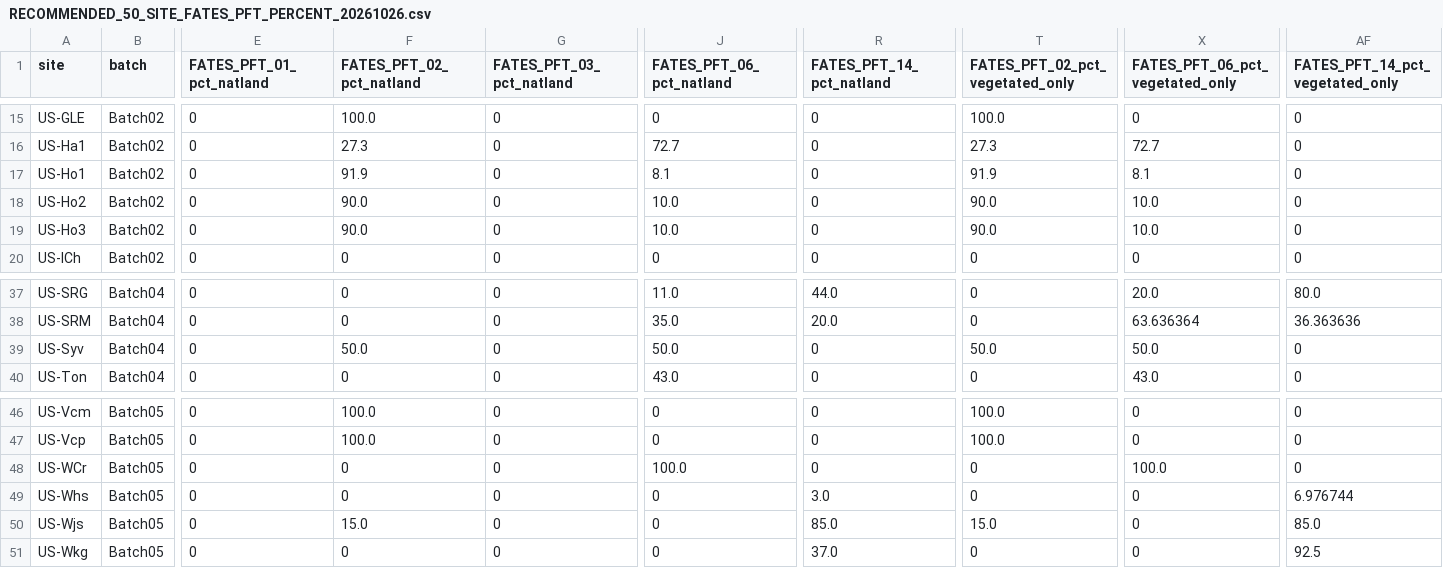
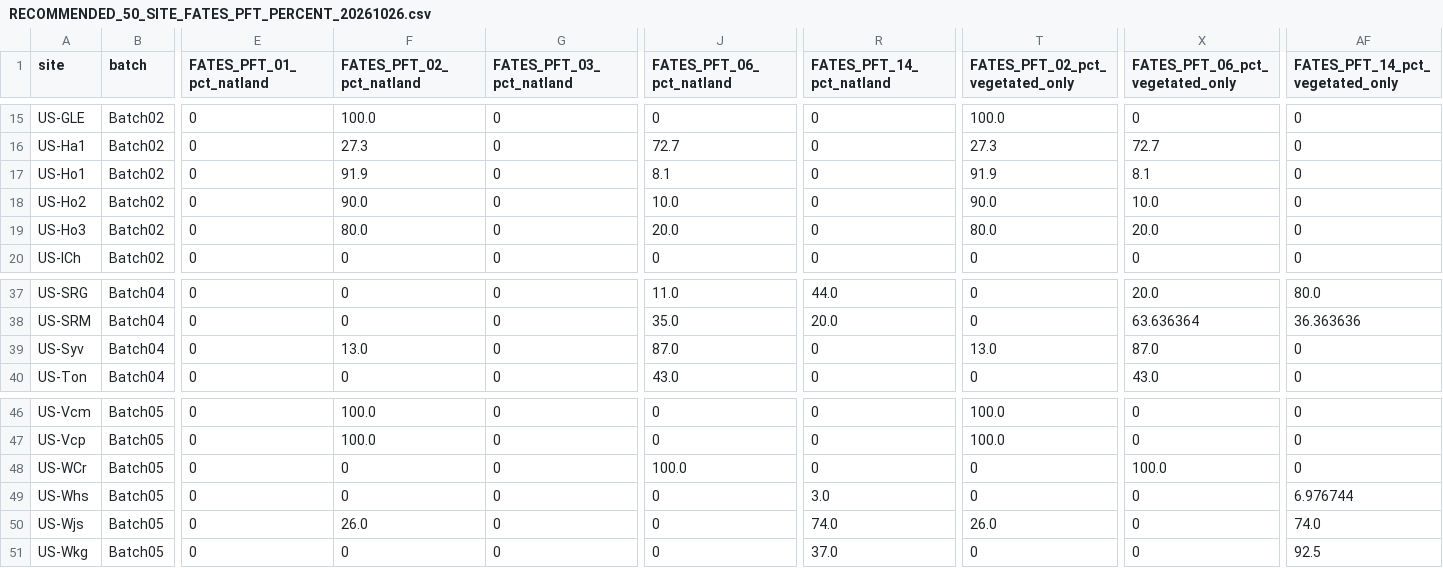
Before and after one commit to lyanyeung/CLM-FATES-single-site-workflows, a CSV file: examples/Ameriflux_Site/Ameriflux_PFT/RECOMMENDED_50_SITE_FATES_PFT_PERCENT_20261026.csv, drawn as a sheet; only a part is shown, gaps mark what is left out; the diff names each change by its address in the sheet, - before the commit and + after, or states it on an @@ line.

```diff
--- a/examples/Ameriflux_Site/Ameriflux_PFT/RECOMMENDED_50_SITE_FATES_PFT_PERCENT_20261026.csv
+++ b/examples/Ameriflux_Site/Ameriflux_PFT/RECOMMENDED_50_SITE_FATES_PFT_PERCENT_20261026.csv
-F19 (FATES_PFT_02_pct_natland): 90.0
+F19 (FATES_PFT_02_pct_natland): 80.0
-J19 (FATES_PFT_06_pct_natland): 10.0
+J19 (FATES_PFT_06_pct_natland): 20.0
-T19 (FATES_PFT_02_pct_vegetated_only): 90.0
+T19 (FATES_PFT_02_pct_vegetated_only): 80.0
-X19 (FATES_PFT_06_pct_vegetated_only): 10.0
+X19 (FATES_PFT_06_pct_vegetated_only): 20.0
-F39 (FATES_PFT_02_pct_natland): 50.0
+F39 (FATES_PFT_02_pct_natland): 13.0
-J39 (FATES_PFT_06_pct_natland): 50.0
+J39 (FATES_PFT_06_pct_natland): 87.0
-T39 (FATES_PFT_02_pct_vegetated_only): 50.0
+T39 (FATES_PFT_02_pct_vegetated_only): 13.0
-X39 (FATES_PFT_06_pct_vegetated_only): 50.0
+X39 (FATES_PFT_06_pct_vegetated_only): 87.0
-F50 (FATES_PFT_02_pct_natland): 15.0
+F50 (FATES_PFT_02_pct_natland): 26.0
-R50 (FATES_PFT_14_pct_natland): 85.0
+R50 (FATES_PFT_14_pct_natland): 74.0
-T50 (FATES_PFT_02_pct_vegetated_only): 15.0
+T50 (FATES_PFT_02_pct_vegetated_only): 26.0
-AF50 (FATES_PFT_14_pct_vegetated_only): 85.0
+AF50 (FATES_PFT_14_pct_vegetated_only): 74.0
```
Also changed, not shown: examples/Ameriflux_Site/Ameriflux_PFT/BADM_VS_RECOMMENDED_PFT_50_SITES_20261026.csv, examples/Ameriflux_Site/Ameriflux_PFT/PFT_INPUT_SENSITIVITY_SCENARIOS_20261026.csv, 9 other files.
